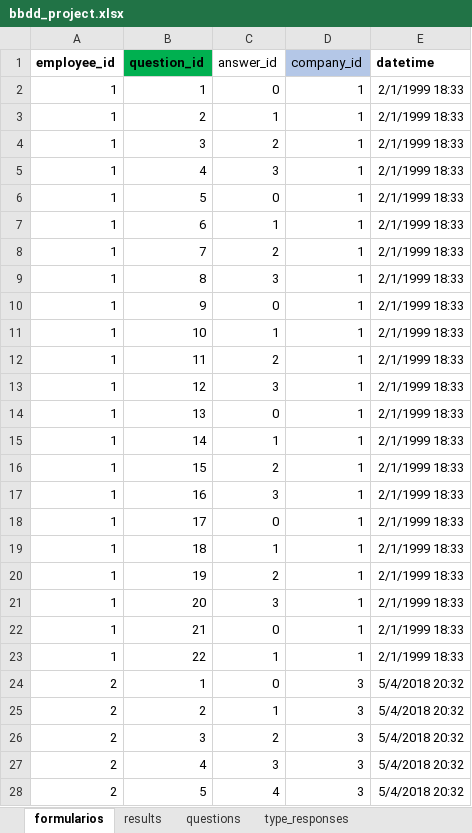
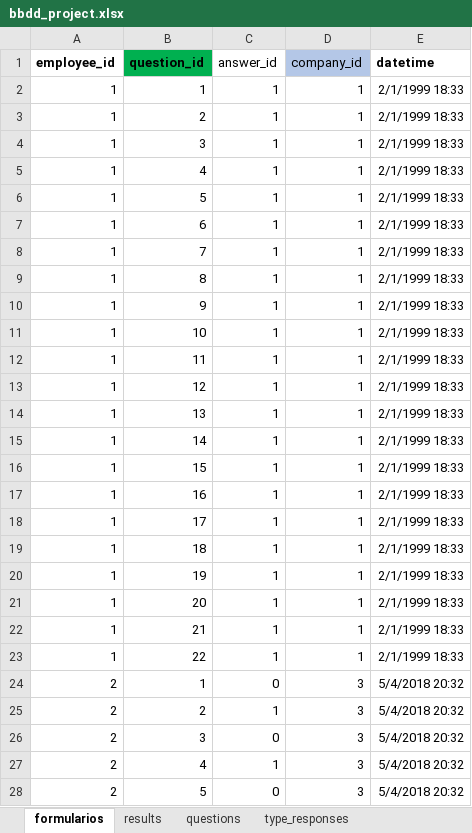
Before and after one commit to rodolso/data-bridge, an Excel workbook: bbdd_project.xlsx, sheet formularios, drawn as a sheet; only a part is shown; values as stored, in another font and other column widths than the file's, no borders; the diff covers the shown part only; the diff names each change by its address in the sheet, - before the commit and + after, or states it on an @@ line.

Commit message:
update views, utils, bbdd

```diff
--- a/bbdd_project.xlsx (sheet formularios)
+++ b/bbdd_project.xlsx (sheet formularios)
-C2 (answer_id): 0
+C2 (answer_id): 1
-C4 (answer_id): 2
+C4 (answer_id): 1
-C5 (answer_id): 3
+C5 (answer_id): 1
-C6 (answer_id): 0
+C6 (answer_id): 1
-C8 (answer_id): 2
+C8 (answer_id): 1
-C9 (answer_id): 3
+C9 (answer_id): 1
-C10 (answer_id): 0
+C10 (answer_id): 1
-C12 (answer_id): 2
+C12 (answer_id): 1
-C13 (answer_id): 3
+C13 (answer_id): 1
-C14 (answer_id): 0
+C14 (answer_id): 1
-C16 (answer_id): 2
+C16 (answer_id): 1
-C17 (answer_id): 3
+C17 (answer_id): 1
-C18 (answer_id): 0
+C18 (answer_id): 1
-C20 (answer_id): 2
+C20 (answer_id): 1
-C21 (answer_id): 3
+C21 (answer_id): 1
-C22 (answer_id): 0
+C22 (answer_id): 1
-C26 (answer_id): 2
+C26 (answer_id): 0
-C27 (answer_id): 3
+C27 (answer_id): 1
-C28 (answer_id): 4
+C28 (answer_id): 0
```
Also changed, not shown: 22 added rows and 14 edited cells elsewhere in this sheet, sheet results, sheet companies, 2 other files.
